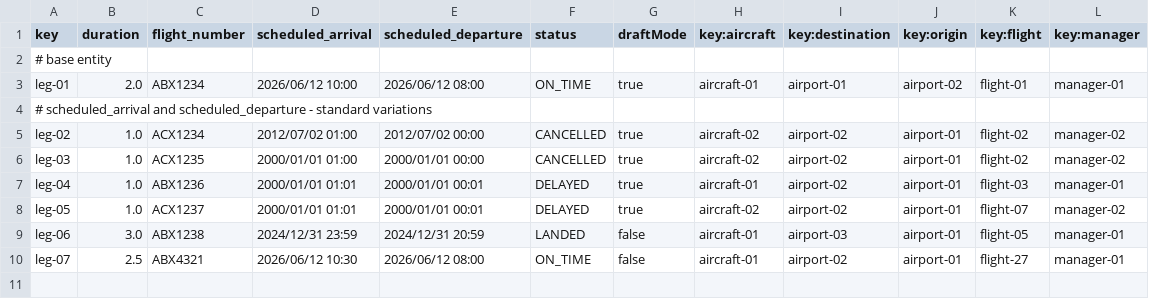
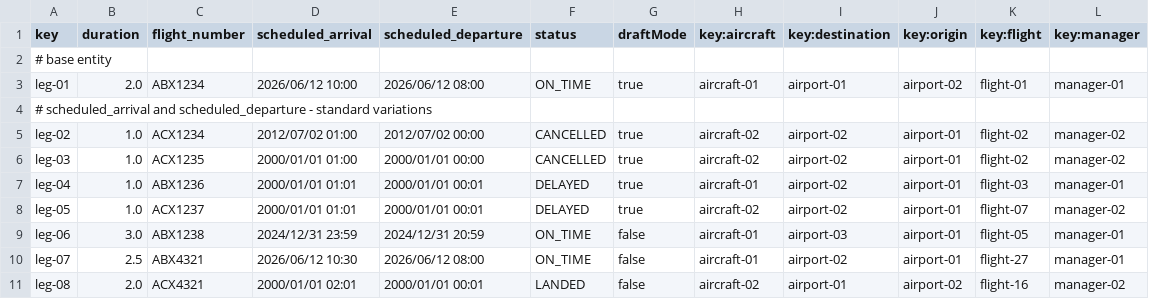
Before and after one commit to aaronma300604/DP2-C01-31, a CSV file: src/main/resources/WEB-INF/data/sample/leg.csv, drawn as a sheet.

```diff
--- a/src/main/resources/WEB-INF/data/sample/leg.csv
+++ b/src/main/resources/WEB-INF/data/sample/leg.csv
@@ -8,3 +8,4 @@ leg-04,1.0,ABX1236,2000/01/01 01:01,2000/01/01 00:01,DELAYED,true,aircraft-01,ai
 leg-05,1.0,ACX1237,2000/01/01 01:01,2000/01/01 00:01,DELAYED,true,aircraft-02,airport-02,airport-01,flight-07,manager-02
-leg-06,3.0,ABX1238,2024/12/31 23:59,2024/12/31 20:59,LANDED,false,aircraft-01,airport-03,airport-01,flight-05,manager-01
+leg-06,3.0,ABX1238,2024/12/31 23:59,2024/12/31 20:59,ON_TIME,false,aircraft-01,airport-03,airport-01,flight-05,manager-01
 leg-07,2.5,ABX4321,2026/06/12 10:30,2026/06/12 08:00,ON_TIME,false,aircraft-01,airport-02,airport-01,flight-27,manager-01
+leg-08,2.0,ACX4321,2000/01/01 02:01,2000/01/01 00:01,LANDED,false,aircraft-02,airport-01,airport-02,flight-16,manager-02
```
Also changed, not shown: src/main/resources/WEB-INF/data/sample/tracking-log.csv.
